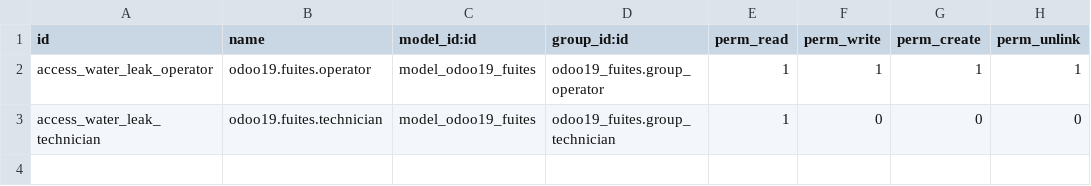
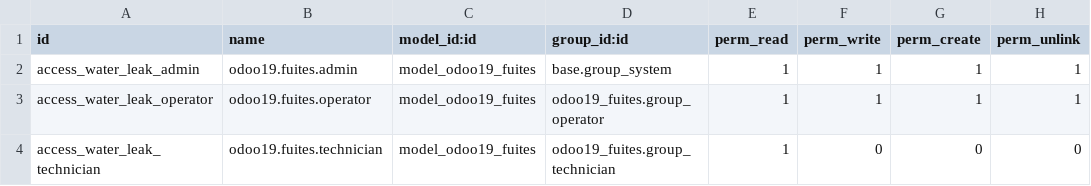
Before and after one commit to khedidja2002/projet_fuites_deau, a CSV file: security/ir.model.access.csv, drawn as a sheet; the diff names each change by its address in the sheet, - before the commit and + after, or states it on an @@ line.

```diff
--- a/security/ir.model.access.csv
+++ b/security/ir.model.access.csv
+row 2: access_water_leak_admin | odoo19.fuites.admin | model_odoo19_fuites | base.group_system | 1 | 1 | 1 | 1
```
Also changed, not shown: 4 other files.
